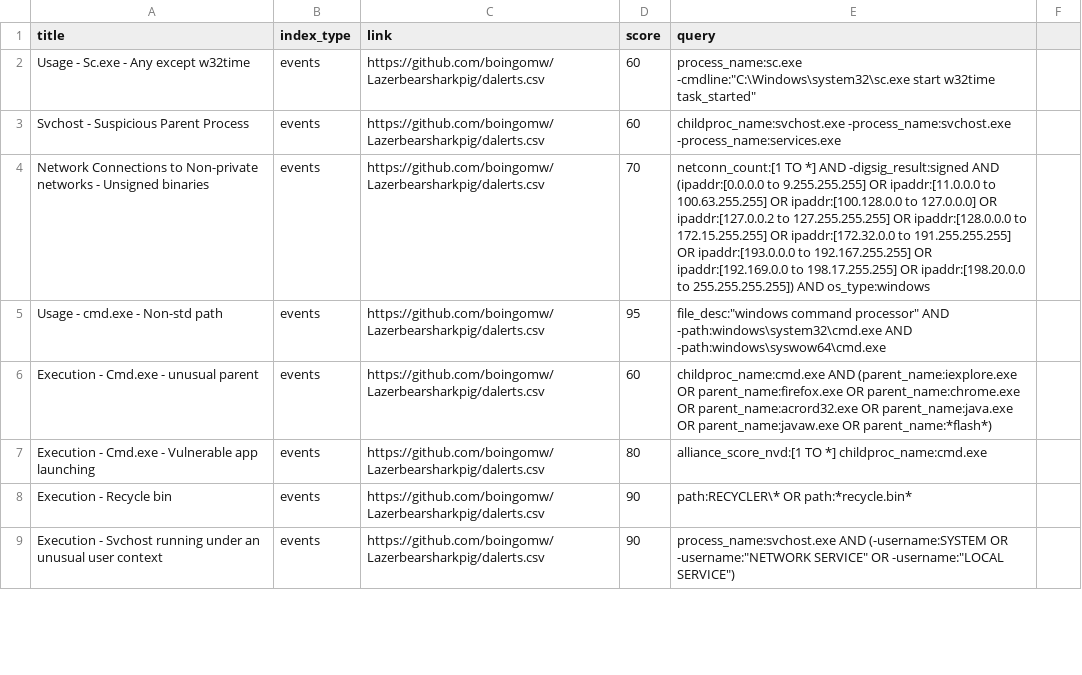
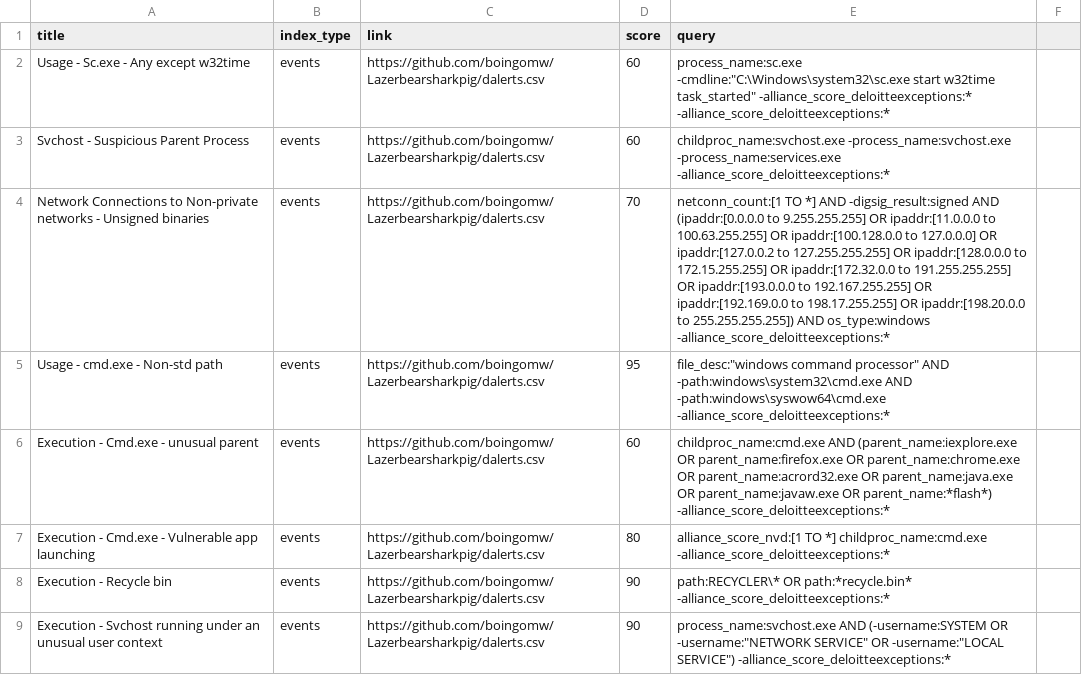
Before and after one commit to elvigilantesoc/cbhunting, a CSV file: dalerts.csv, drawn as a sheet; only a part is shown; the diff covers the shown part only; the diff names each change by its address in the sheet, - before the commit and + after, or states it on an @@ line.

```diff
--- a/dalerts.csv
+++ b/dalerts.csv
-E2 (query): …w32time task_started"
+E2 (query): …w32time task_started" -alliance_score_deloitteexceptions:* -alliance_score_deloitteexceptions:*
-E3 (query): …-process_name:svchost.exe -process_name:services.exe
+E3 (query): …-process_name:svchost.exe -process_name:services.exe -alliance_score_deloitteexceptions:*
-E4 (query): …AND os_type:windows
+E4 (query): …AND os_type:windows -alliance_score_deloitteexceptions:*
-E5 (query): …AND -path:windows\syswow64\cmd.exe
+E5 (query): …AND -path:windows\syswow64\cmd.exe -alliance_score_deloitteexceptions:*
-E6 (query): …OR parent_name:*flash*)
+E6 (query): …OR parent_name:*flash*) -alliance_score_deloitteexceptions:*
-E7 (query): …*] childproc_name:cmd.exe
+E7 (query): …*] childproc_name:cmd.exe -alliance_score_deloitteexceptions:*
-E8 (query): …OR path:*recycle.bin*
+E8 (query): …OR path:*recycle.bin* -alliance_score_deloitteexceptions:*
-E9 (query): …-username:"LOCAL SERVICE")
+E9 (query): …-username:"LOCAL SERVICE") -alliance_score_deloitteexceptions:*
```
Also changed, not shown: 8 edited cells elsewhere in this file, dwatchlists.csv, 1 other file.
